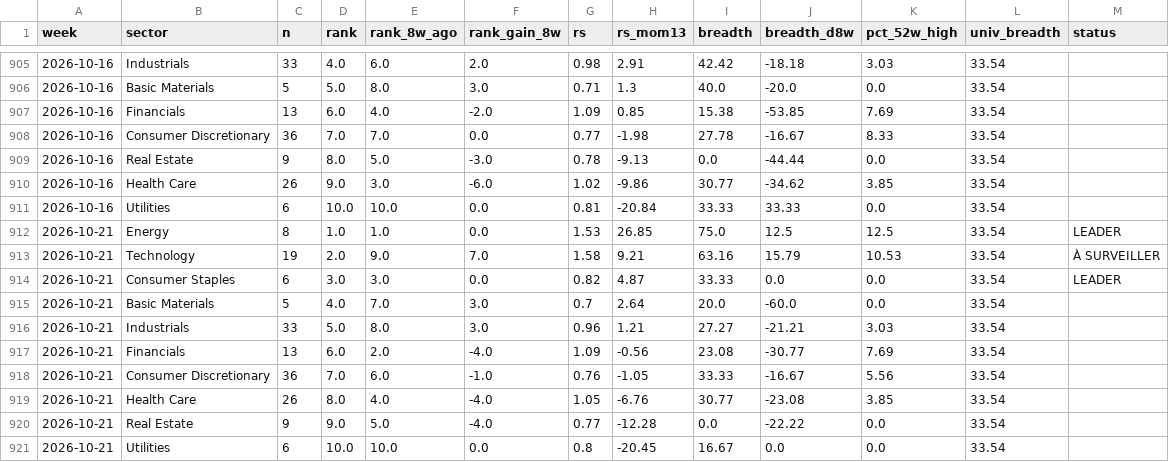
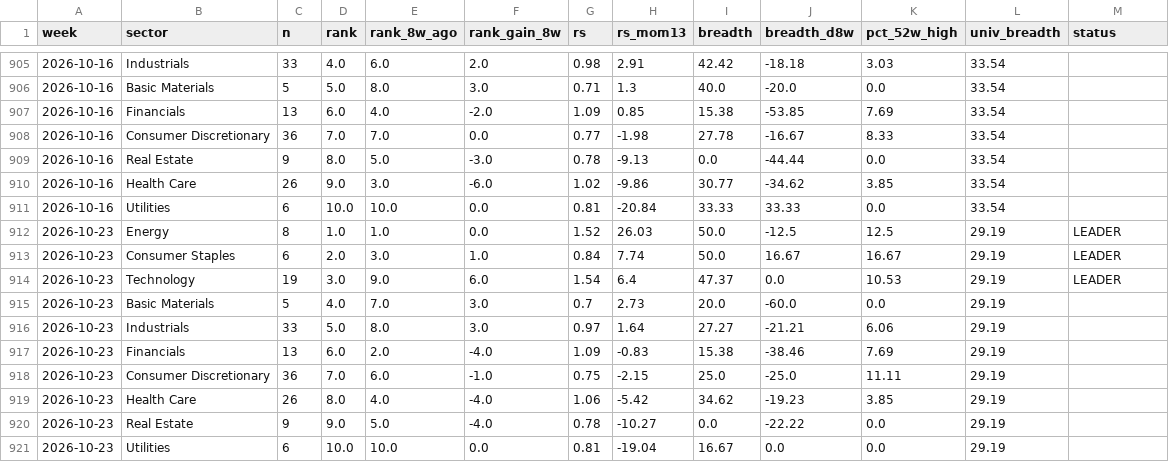
Before and after one commit to BackupBackupFede/ROTATION, a CSV file: history_fr.csv, drawn as a sheet; only a part is shown, gaps mark what is left out; the diff covers the shown part only.

```diff
--- a/history_fr.csv
+++ b/history_fr.csv
@@ -911,11 +911,11 @@
 2026-10-16,Utilities,6,10.0,10.0,0.0,0.81,-20.84,33.33,33.33,0.0,33.54,
-2026-10-21,Energy,8,1.0,1.0,0.0,1.53,26.85,75.0,12.5,12.5,33.54,LEADER
-2026-10-21,Technology,19,2.0,9.0,7.0,1.58,9.21,63.16,15.79,10.53,33.54,À SURVEILLER
-2026-10-21,Consumer Staples,6,3.0,3.0,0.0,0.82,4.87,33.33,0.0,0.0,33.54,LEADER
-2026-10-21,Basic Materials,5,4.0,7.0,3.0,0.7,2.64,20.0,-60.0,0.0,33.54,
-2026-10-21,Industrials,33,5.0,8.0,3.0,0.96,1.21,27.27,-21.21,3.03,33.54,
-2026-10-21,Financials,13,6.0,2.0,-4.0,1.09,-0.56,23.08,-30.77,7.69,33.54,
-2026-10-21,Consumer Discretionary,36,7.0,6.0,-1.0,0.76,-1.05,33.33,-16.67,5.56,33.54,
-2026-10-21,Health Care,26,8.0,4.0,-4.0,1.05,-6.76,30.77,-23.08,3.85,33.54,
-2026-10-21,Real Estate,9,9.0,5.0,-4.0,0.77,-12.28,0.0,-22.22,0.0,33.54,
-2026-10-21,Utilities,6,10.0,10.0,0.0,0.8,-20.45,16.67,0.0,0.0,33.54,
+2026-10-23,Energy,8,1.0,1.0,0.0,1.52,26.03,50.0,-12.5,12.5,29.19,LEADER
+2026-10-23,Consumer Staples,6,2.0,3.0,1.0,0.84,7.74,50.0,16.67,16.67,29.19,LEADER
+2026-10-23,Technology,19,3.0,9.0,6.0,1.54,6.4,47.37,0.0,10.53,29.19,LEADER
+2026-10-23,Basic Materials,5,4.0,7.0,3.0,0.7,2.73,20.0,-60.0,0.0,29.19,
+2026-10-23,Industrials,33,5.0,8.0,3.0,0.97,1.64,27.27,-21.21,6.06,29.19,
+2026-10-23,Financials,13,6.0,2.0,-4.0,1.09,-0.83,15.38,-38.46,7.69,29.19,
+2026-10-23,Consumer Discretionary,36,7.0,6.0,-1.0,0.75,-2.15,25.0,-25.0,11.11,29.19,
+2026-10-23,Health Care,26,8.0,4.0,-4.0,1.06,-5.42,34.62,-19.23,3.85,29.19,
+2026-10-23,Real Estate,9,9.0,5.0,-4.0,0.78,-10.27,0.0,-22.22,0.0,29.19,
+2026-10-23,Utilities,6,10.0,10.0,0.0,0.81,-19.04,16.67,0.0,0.0,29.19,
```
Also changed, not shown: 9 edited cells elsewhere in this file, history_us.csv, 2 other files.
